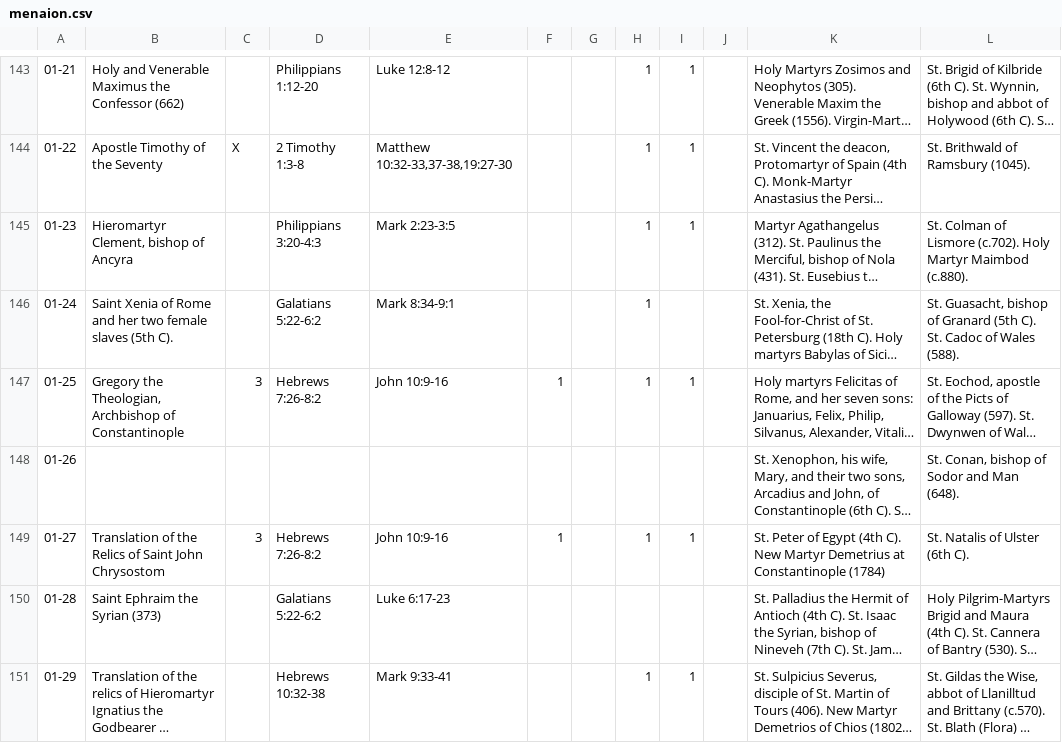
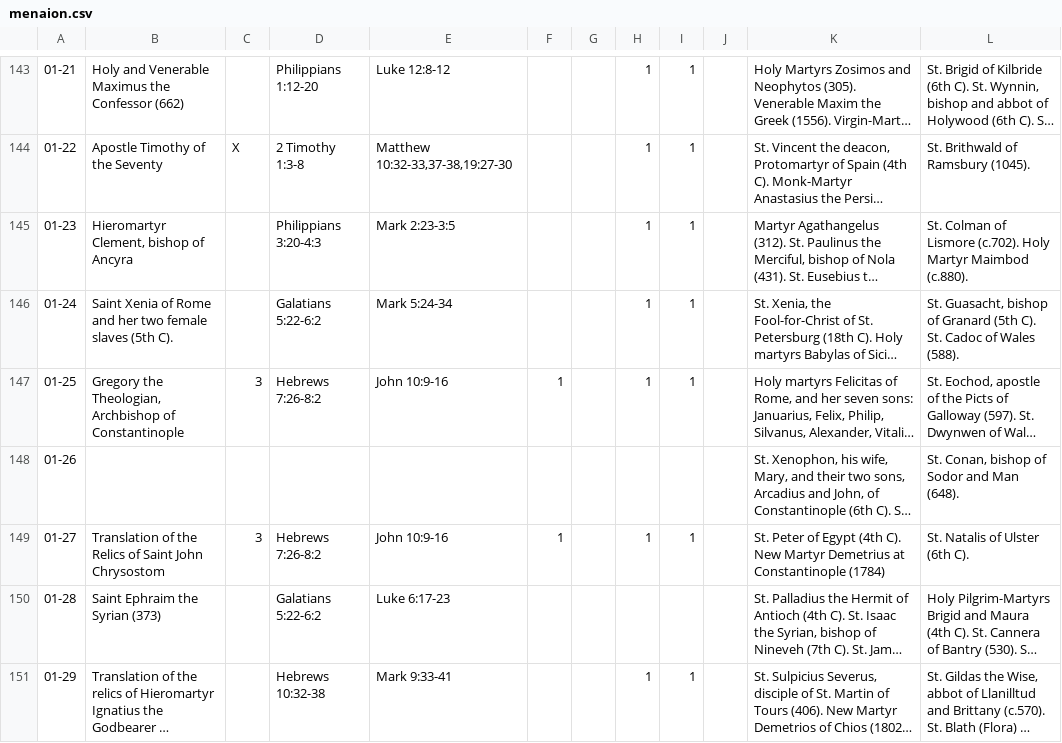
Before and after one commit to cmbryan/yocal, a CSV file: db/menaion.csv, drawn as a sheet; only a part is shown, gaps mark what is left out; long unchanged cells end in …; the diff names each change by its address in the sheet, - before the commit and + after, or states it on an @@ line.

```diff
--- a/db/menaion.csv
+++ b/db/menaion.csv
-E146: Mark 8:34-9:1
+E146: Mark 5:24-34
-I146: (empty)
+I146: 1
```
Also changed, not shown: db/mods.csv, 2 other files.
